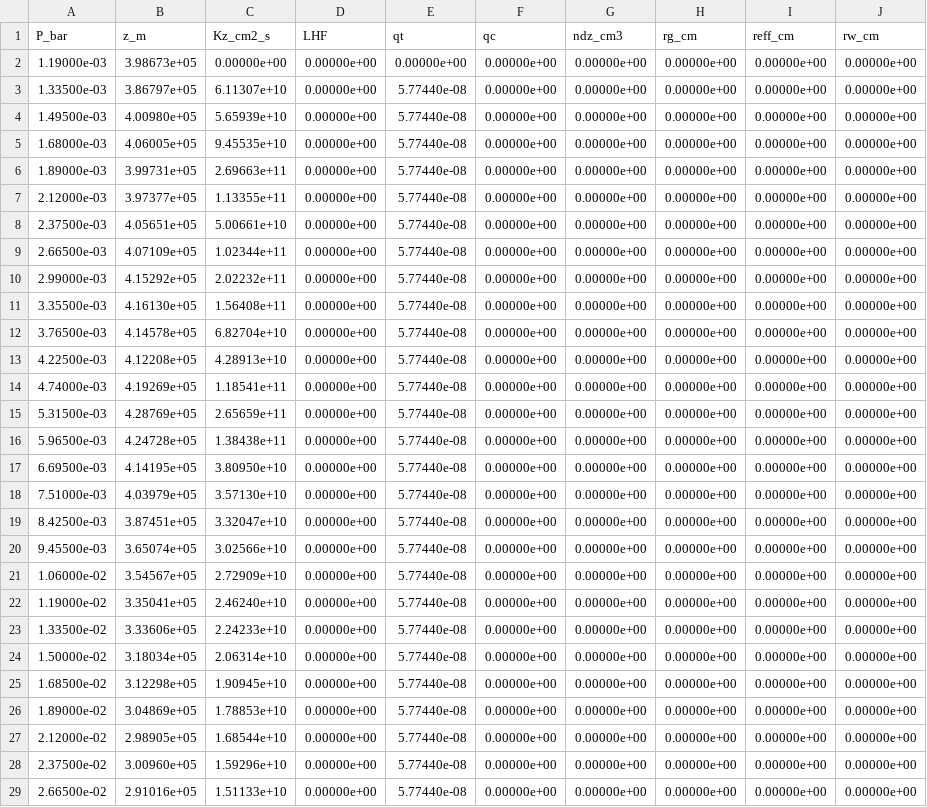
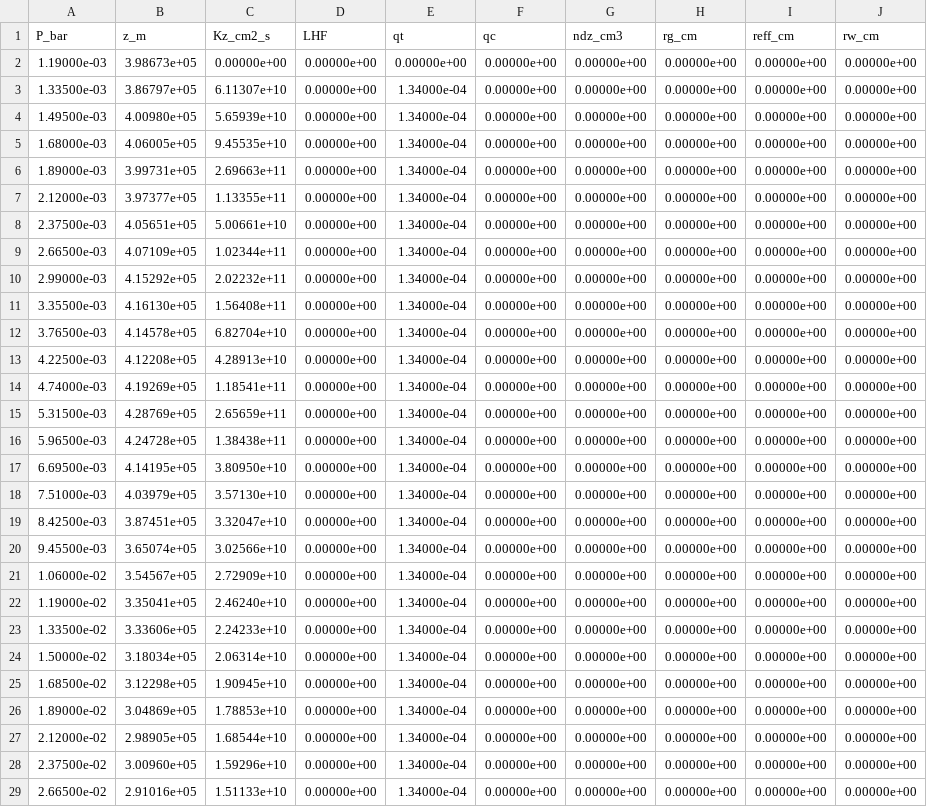
Before and after one commit to soumi-mandal1903/cloud_model, a CSV file: jupyter/eddysed_lh_outputs_fsed1.csv, drawn as a sheet; only a part is shown; the diff covers the shown part only; the diff names each change by its address in the sheet, - before the commit and + after, or states it on an @@ line.

```diff
--- a/jupyter/eddysed_lh_outputs_fsed1.csv
+++ b/jupyter/eddysed_lh_outputs_fsed1.csv
-E3:E29 (qt): 5.77440e-08
+E3:E29 (qt): 1.34000e-04
```
Also changed, not shown: 142 edited cells elsewhere in this file, 3 other files.
